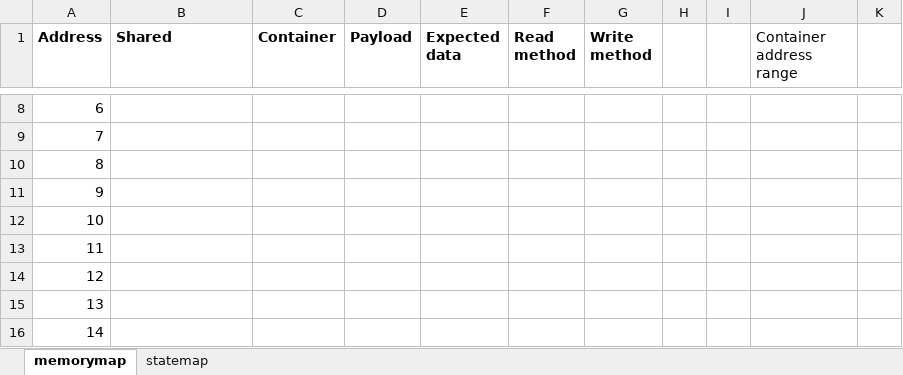
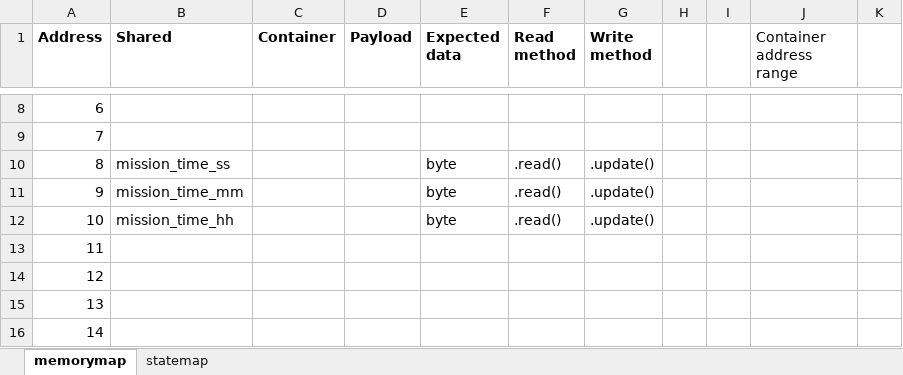
Before and after one commit to TAMU-CanSat/CANSAT2021, an Excel workbook: FSW/memorymap.xlsx, sheet memorymap, drawn as a sheet; only a part is shown, gaps mark what is left out; values as stored, in another font and other column widths than the file's, no borders; the diff names each change by its address in the sheet, - before the commit and + after, or states it on an @@ line.

Commit message:
Update memorymap with RTC_old

```diff
--- a/FSW/memorymap.xlsx (sheet memorymap)
+++ b/FSW/memorymap.xlsx (sheet memorymap)
-B10 (Shared): (empty)
+B10 (Shared): mission_time_ss
-E10:E12 (Expected data): (empty)
+E10:E12 (Expected data): byte
-F10:F12 (Read method): (empty)
+F10:F12 (Read method): .read()
-G10:G12 (Write method): (empty)
+G10:G12 (Write method): .update()
-B11 (Shared): (empty)
+B11 (Shared): mission_time_mm
-B12 (Shared): (empty)
+B12 (Shared): mission_time_hh
```
Also changed, not shown: 1 other file.
